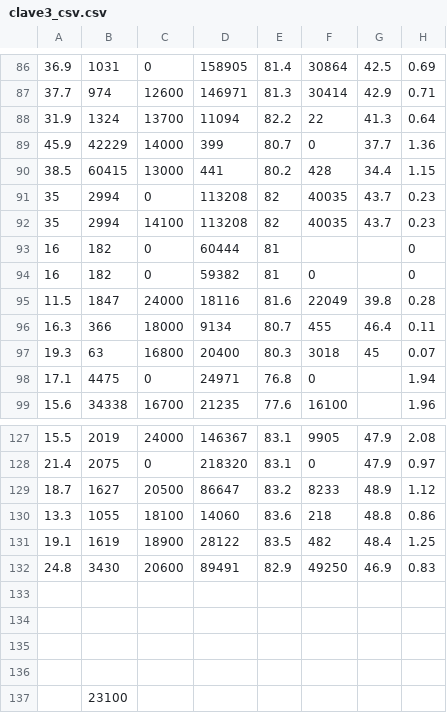
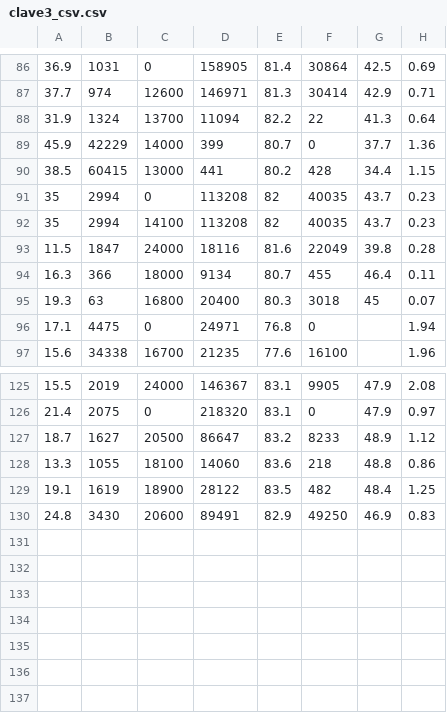
Before and after one commit to jorgeruano135/hack, a CSV file: clave3_csv.csv, drawn as a sheet; only a part is shown, gaps mark what is left out; the diff names each change by its address in the sheet, - before the commit and + after, or states it on an @@ line.

Commit message:
Add files via upload

```diff
--- a/clave3_csv.csv
+++ b/clave3_csv.csv
-row 93: 16 | 182 | 0 | 60444 | 81 |  |  | 0
-row 94: 16 | 182 | 0 | 59382 | 81 | 0 |  | 0
-row 133: (empty)
-row 134: (empty)
-row 135: (empty)
-row 136: (empty)
-row 137:  | 23100
```
